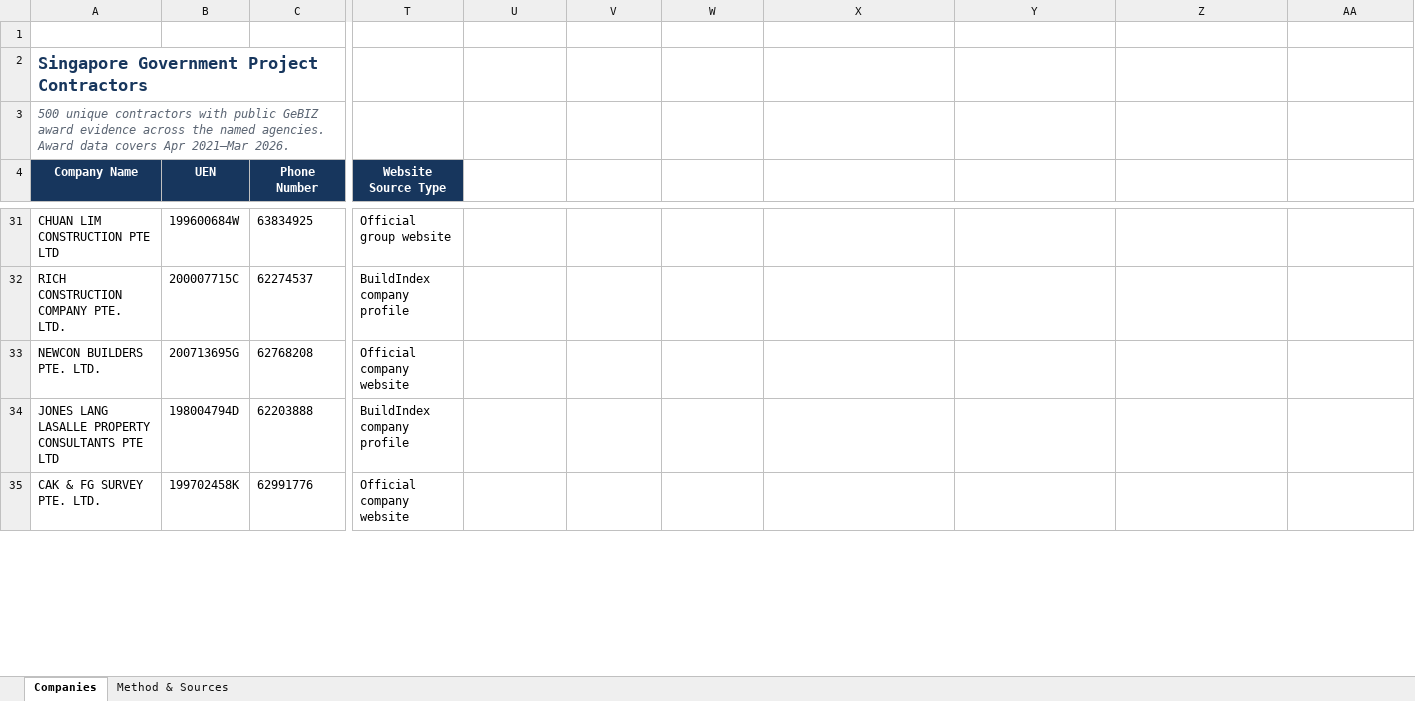
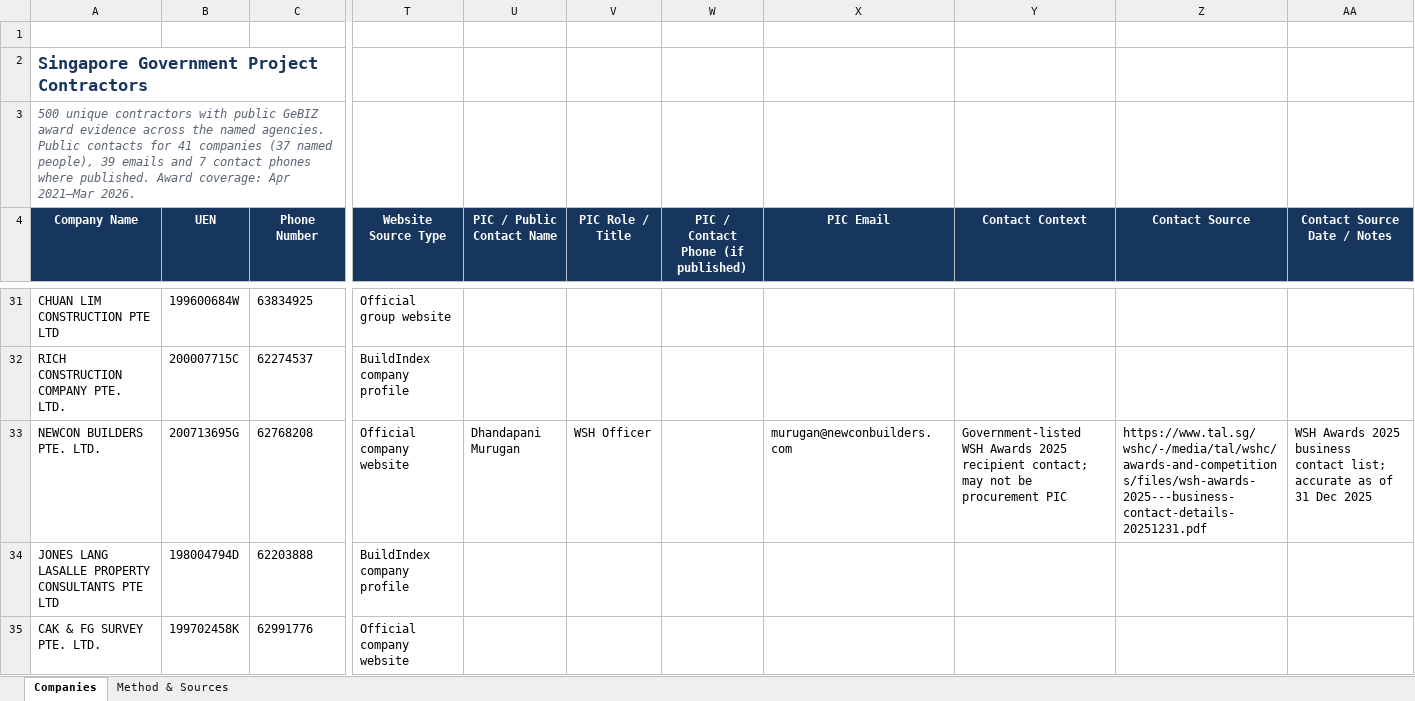
Before and after one commit to jacky-chay/LawvianTemp, an Excel workbook: singapore_government_construction_companies_500.xlsx, sheet Companies, drawn as a sheet; only a part is shown, gaps mark what is left out; values as stored, in another font and other column widths than the file's, no borders; table styles not drawn; the diff covers the shown part only; the diff names each change by its address in the sheet, - before the commit and + after, or states it on an @@ line.

```diff
--- a/singapore_government_construction_companies_500.xlsx (sheet Companies)
+++ b/singapore_government_construction_companies_500.xlsx (sheet Companies)
-A3 (Company Name): …named agencies. Award data covers Apr 2021–Mar…
+A3 (Company Name): …named agencies. Public contacts for 41 companies (37 named people), 39 emails and 7 contact phones where published. Award coverage: Apr 2021–Mar…
-U4: (empty)
+U4: PIC / Public Contact Name
-U4:AA4 fill: none
+U4:AA4 fill: #17365D
-V4: (empty)
+V4: PIC Role / Title
-W4: (empty)
+W4: PIC / Contact Phone (if published)
-X4: (empty)
+X4: PIC Email
-Y4: (empty)
+Y4: Contact Context
-Z4: (empty)
+Z4: Contact Source
-AA4: (empty)
+AA4: Contact Source Date / Notes
-U33 (PIC / Public Contact Name): (empty)
+U33 (PIC / Public Contact Name): Dhandapani Murugan
-V33 (PIC Role / Title): (empty)
+V33 (PIC Role / Title): WSH Officer
-X33 (PIC Email): (empty)
+X33 (PIC Email): murugan@newconbuilders.com
-Y33 (Contact Context): (empty)
+Y33 (Contact Context): Government-listed WSH Awards 2025 recipient contact; may not be procurement PIC
-Z33 (Contact Source): (empty)
+Z33 (Contact Source): https://www.tal.sg/wshc/-/media/tal/wshc/awards-and-competitions/files/wsh-awards-2025---business-contact-details-20251231.pdf
-AA33 (Contact Source Date / Notes): (empty)
+AA33 (Contact Source Date / Notes): WSH Awards 2025 business contact list; accurate as of 31 Dec 2025
```
Also changed, not shown: 241 edited cells elsewhere in this sheet, sheet Method & Sources.
